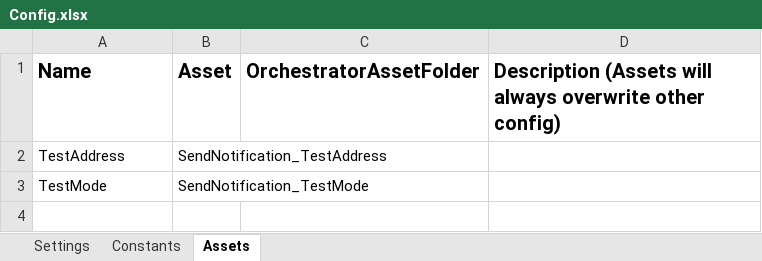
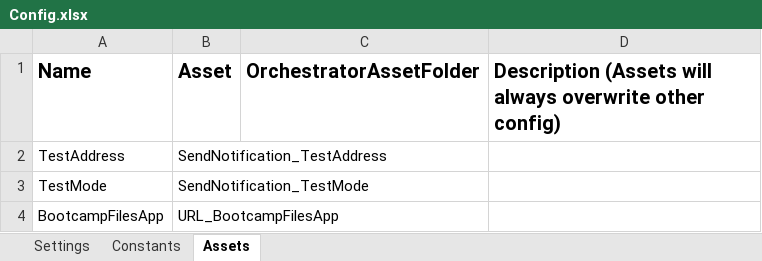
Before and after one commit to IoanSuciuR/NH06_SendNotification, an Excel workbook: Data/Config.xlsx, sheet Assets, drawn as a sheet; values as stored, in another font and other column widths than the file's, no borders; the diff names each change by its address in the sheet, - before the commit and + after, or states it on an @@ line.

```diff
--- a/Data/Config.xlsx (sheet Assets)
+++ b/Data/Config.xlsx (sheet Assets)
+row 4: BootcampFilesApp | URL_BootcampFilesApp
```
Also changed, not shown: 2 other files.
